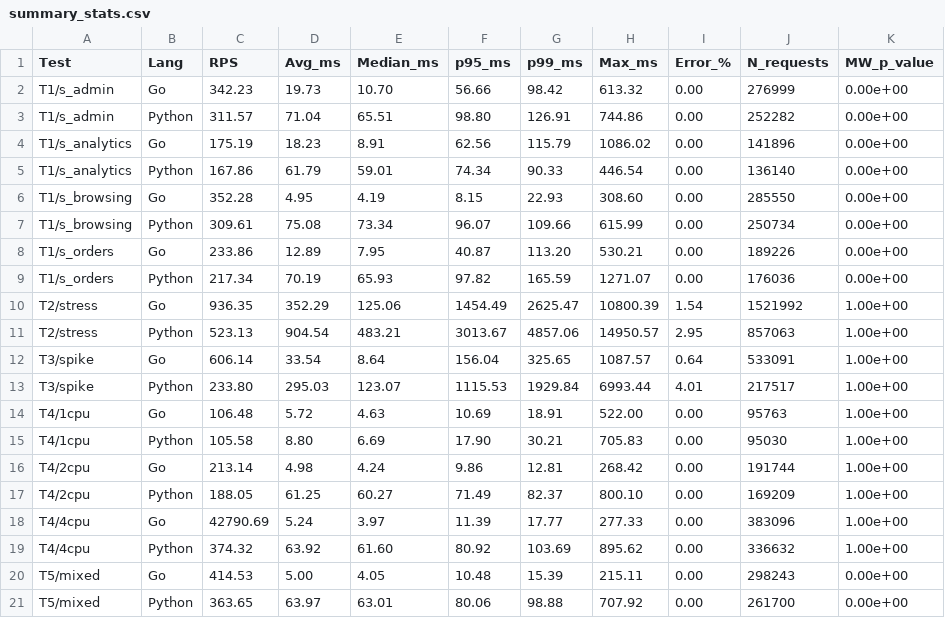
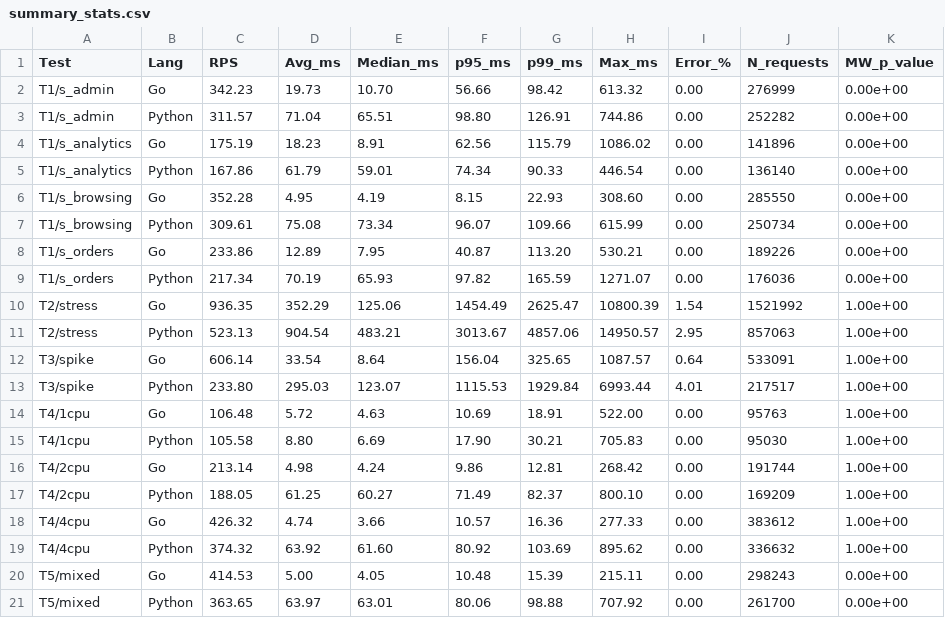
Before and after one commit to aidabag/go-python-backend-comparison, a CSV file: benchmarks/results/charts/summary_stats.csv, drawn as a sheet.

```diff
--- a/benchmarks/results/charts/summary_stats.csv
+++ b/benchmarks/results/charts/summary_stats.csv
@@ -17,3 +17,3 @@ T4/2cpu,Go,213.14,4.98,4.24,9.86,12.81,268.42,0.00,191744,1.00e+00
 T4/2cpu,Python,188.05,61.25,60.27,71.49,82.37,800.10,0.00,169209,1.00e+00
-T4/4cpu,Go,42790.69,5.24,3.97,11.39,17.77,277.33,0.00,383096,1.00e+00
+T4/4cpu,Go,426.32,4.74,3.66,10.57,16.36,277.33,0.00,383612,1.00e+00
 T4/4cpu,Python,374.32,63.92,61.60,80.92,103.69,895.62,0.00,336632,1.00e+00
```
Also changed, not shown: 4 other files.
